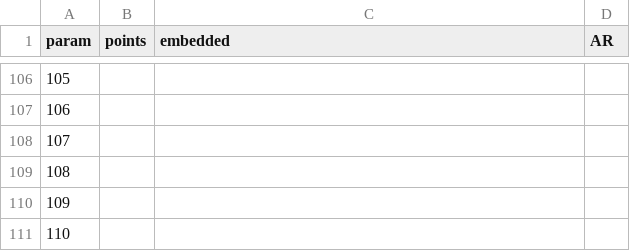
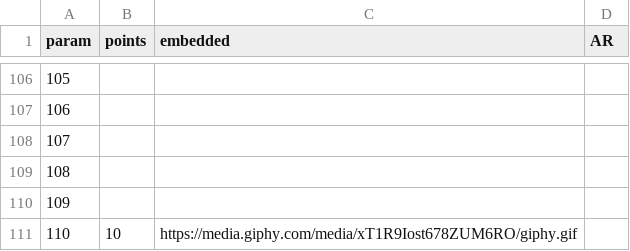
Before and after one commit to jordiplanas/qrs, a CSV file: parser/in/data.csv, drawn as a sheet; only a part is shown, gaps mark what is left out; the diff covers the shown part only.

```diff
--- a/parser/in/data.csv
+++ b/parser/in/data.csv
@@ -110,2 +110,2 @@ param,points,embedded,AR
 109,,,
-110,,,
+110,10,https://media.giphy.com/media/xT1R9Iost678ZUM6RO/giphy.gif,
```
Also changed, not shown: 23 edited cells elsewhere in this file, 2 other files.
